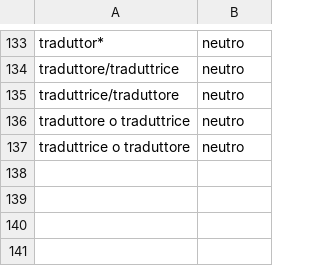
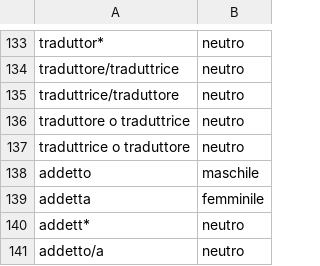
Before and after one commit to tommasoromano/unimi-language-detection, a CSV file: data/synt/jobs.csv, drawn as a sheet; only a part is shown, gaps mark what is left out.

```diff
--- a/data/synt/jobs.csv
+++ b/data/synt/jobs.csv
@@ -137 +137,5 @@ traduttore o traduttrice,neutro
 traduttrice o traduttore,neutro
+addetto,maschile
+addetta,femminile
+addett*,neutro
+addetto/a,neutro
```
Also changed, not shown: 10 other files.
